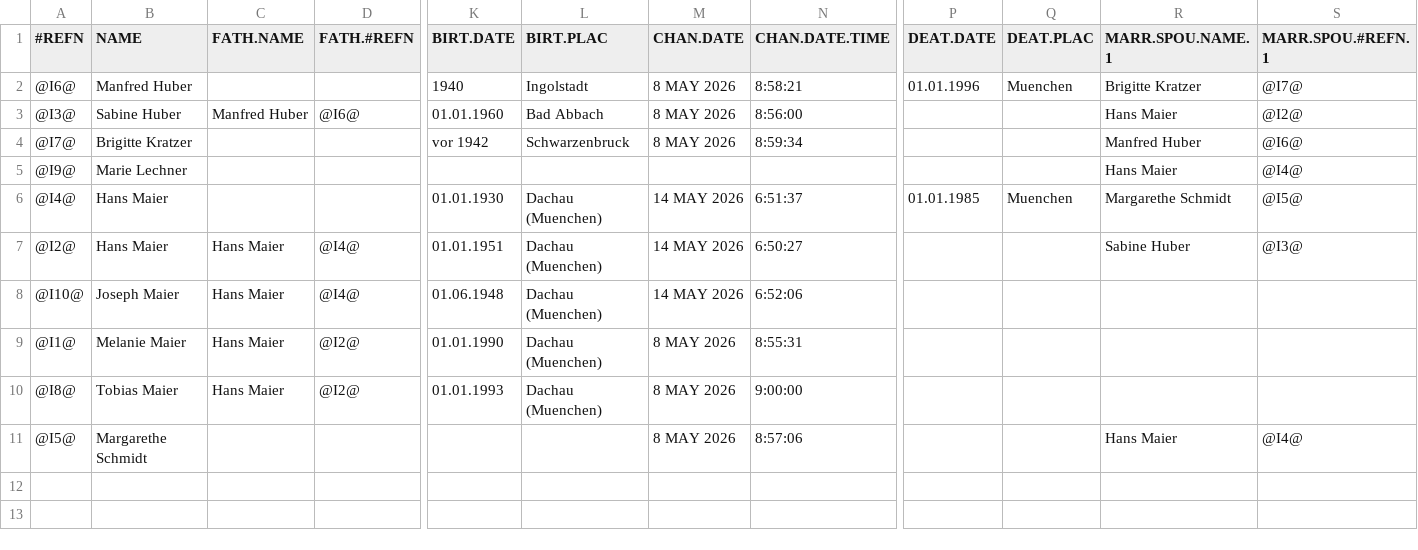
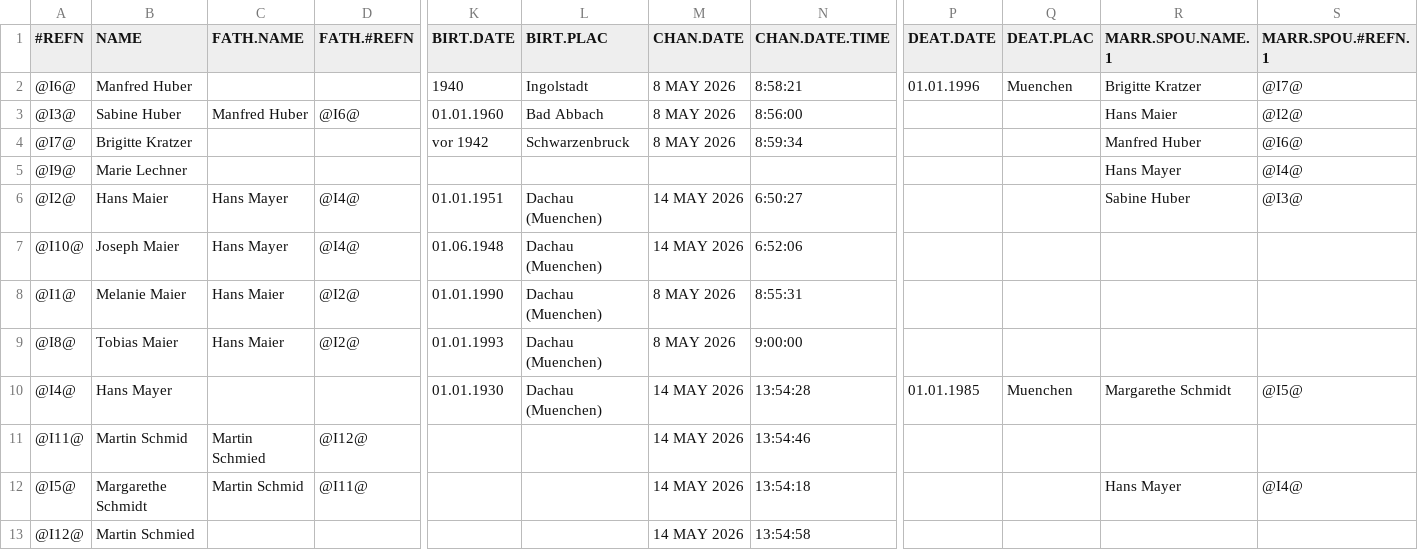
Before and after one commit to LisaMieth/ancestry-data-backend, a CSV file: sample_data/SampleData.csv, drawn as a sheet; only a part is shown, gaps mark what is left out; removed rows and columns are numbered as before the commit, all else as after; rows hold the shown columns only; the diff names each change by its address in the sheet, - before the commit and + after, or states it on an @@ line.

```diff
--- a/sample_data/SampleData.csv
+++ b/sample_data/SampleData.csv
-R5 (MARR.SPOU.NAME.1): Hans Maier
+R5 (MARR.SPOU.NAME.1): Hans Mayer
-row 6: @I4@ | Hans Maier |  |  | 01.01.1930 | Dachau (Muenchen) | 14 MAY 2026 | 6:51:37 | 01.01.1985 | Muenchen | Margarethe Schmidt | @I5@
-C6:C7 (FATH.NAME): Hans Maier
+C6:C7 (FATH.NAME): Hans Mayer
+row 10: @I4@ | Hans Mayer |  |  | 01.01.1930 | Dachau (Muenchen) | 14 MAY 2026 | 13:54:28 | 01.01.1985 | Muenchen | Margarethe Schmidt | @I5@
+row 11: @I11@ | Martin Schmid | Martin Schmied | @I12@ |  |  | 14 MAY 2026 | 13:54:46
-C12 (FATH.NAME): (empty)
+C12 (FATH.NAME): Martin Schmid
-D12 (FATH.#REFN): (empty)
+D12 (FATH.#REFN): @I11@
-M12 (CHAN.DATE): 8 MAY 2026
+M12 (CHAN.DATE): 14 MAY 2026
-N12 (CHAN.DATE.TIME): 8:57:06
+N12 (CHAN.DATE.TIME): 13:54:18
-R12 (MARR.SPOU.NAME.1): Hans Maier
+R12 (MARR.SPOU.NAME.1): Hans Mayer
+row 13: @I12@ | Martin Schmied |  |  |  |  | 14 MAY 2026 | 13:54:58
```
Also changed, not shown: 5 other files.
